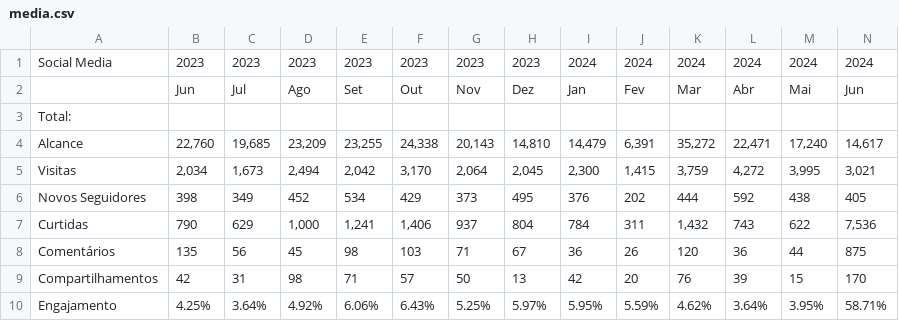
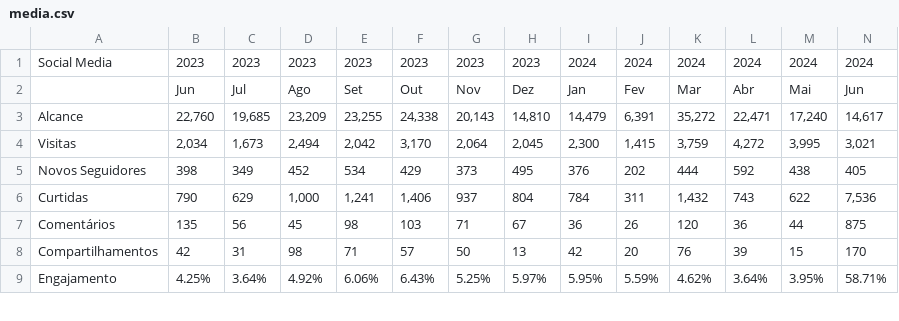
Before and after one commit to MarketingDOMO/Marketing-DOMO, a CSV file: media.csv, drawn as a sheet; only a part is shown.

Commit message:
Co-authored-by: anajuliamonteiro <anajuliamonteiro@users.noreply.github.com>

```diff
--- a/media.csv
+++ b/media.csv
@@ -2,3 +2,2 @@ Social Media,2023,2023,2023,2023,2023,2023,2023,2024,2024,2024,2024,2024,2024
 ,Jun,Jul,Ago,Set,Out,Nov,Dez,Jan,Fev,Mar,Abr,Mai,Jun
-Total:,,,,,,,,,,,,,
 Alcance,"22,760","19,685","23,209","23,255","24,338","20,143","14,810","14,479","6,391","35,272","22,471","17,240","14,617"
```
